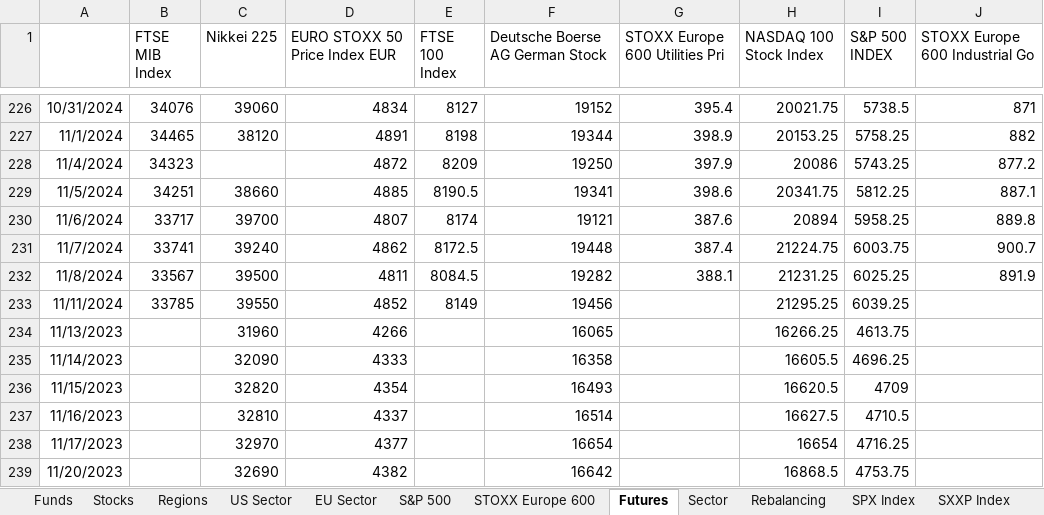
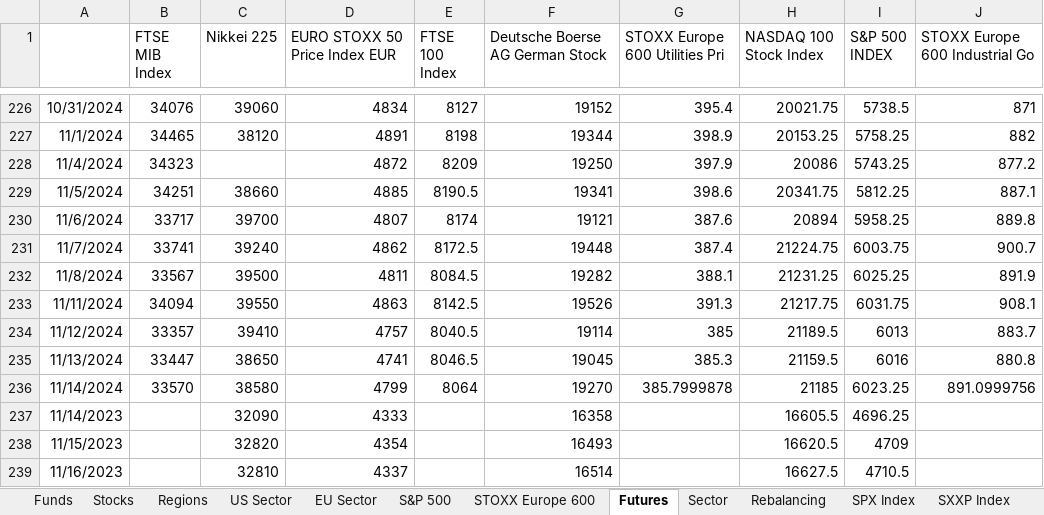
Before and after one commit to ssymhoven/drawdown-rsik, an Excel workbook: data.xlsx, sheet Futures, drawn as a sheet; only a part is shown, gaps mark what is left out; the shorter side is filled out with more unchanged rows; values as stored, in another font and other column widths than the file's, no borders; removed rows and columns are numbered as before the commit, all else as after; the diff names each change by its address in the sheet, - before the commit and + after, or states it on an @@ line.

```diff
--- a/data.xlsx (sheet Futures)
+++ b/data.xlsx (sheet Futures)
-B233 (FTSE MIB Index): 33785
+B233 (FTSE MIB Index): 34094
-D233 (EURO STOXX 50 Price Index EUR): 4852
+D233 (EURO STOXX 50 Price Index EUR): 4863
-E233 (FTSE 100 Index): 8149
+E233 (FTSE 100 Index): 8142.5
-F233 (Deutsche Boerse AG German Stock): 19456
+F233 (Deutsche Boerse AG German Stock): 19526
-G233 (STOXX Europe 600 Utilities Pri): (empty)
+G233 (STOXX Europe 600 Utilities Pri): 391.3
-H233 (NASDAQ 100 Stock Index): 21295.25
+H233 (NASDAQ 100 Stock Index): 21217.75
-I233 (S&P 500 INDEX): 6039.25
+I233 (S&P 500 INDEX): 6031.75
-J233 (STOXX Europe 600 Industrial Go): (empty)
+J233 (STOXX Europe 600 Industrial Go): 908.1
-row 234: 11/13/2023 |  | 31960 | 4266 |  | 16065 |  | 16266.25 | 4613.75
+row 234: 11/12/2024 | 33357 | 39410 | 4757 | 8040.5 | 19114 | 385 | 21189.5 | 6013 | 883.7
+row 235: 11/13/2024 | 33447 | 38650 | 4741 | 8046.5 | 19045 | 385.3 | 21159.5 | 6016 | 880.8
+row 236: 11/14/2024 | 33570 | 38580 | 4799 | 8064 | 19270 | 385.7999878 | 21185 | 6023.25 | 891.0999756
```
Also changed, not shown: sheet STOXX Europe 600, sheet S&P 500, sheet Stocks, sheet Funds, sheet SXXP Index, sheet SPX Index, 4 more sheets, formulas that keep their value, 32 other files.
